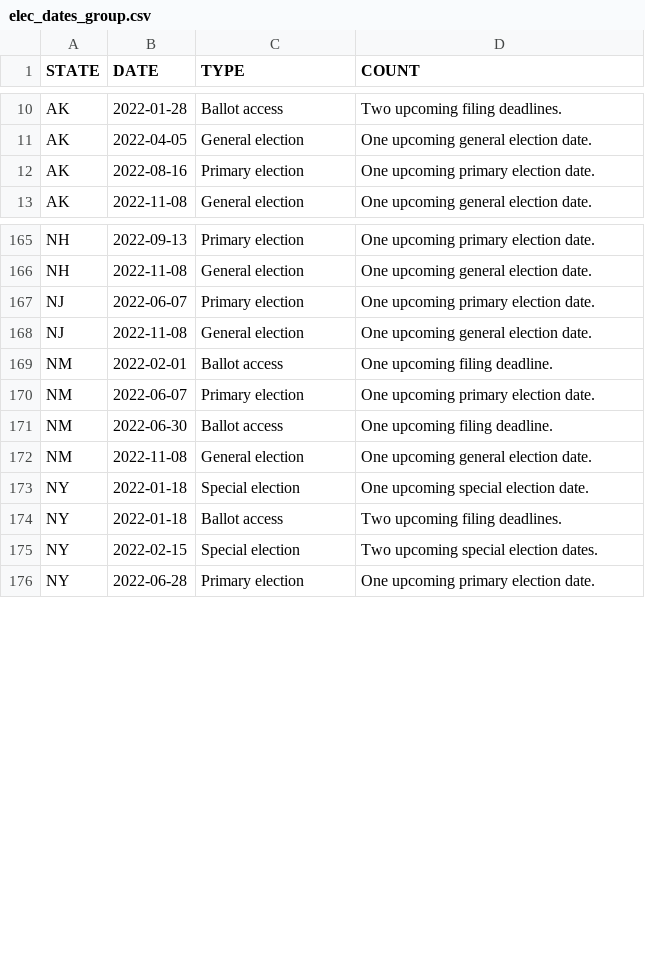
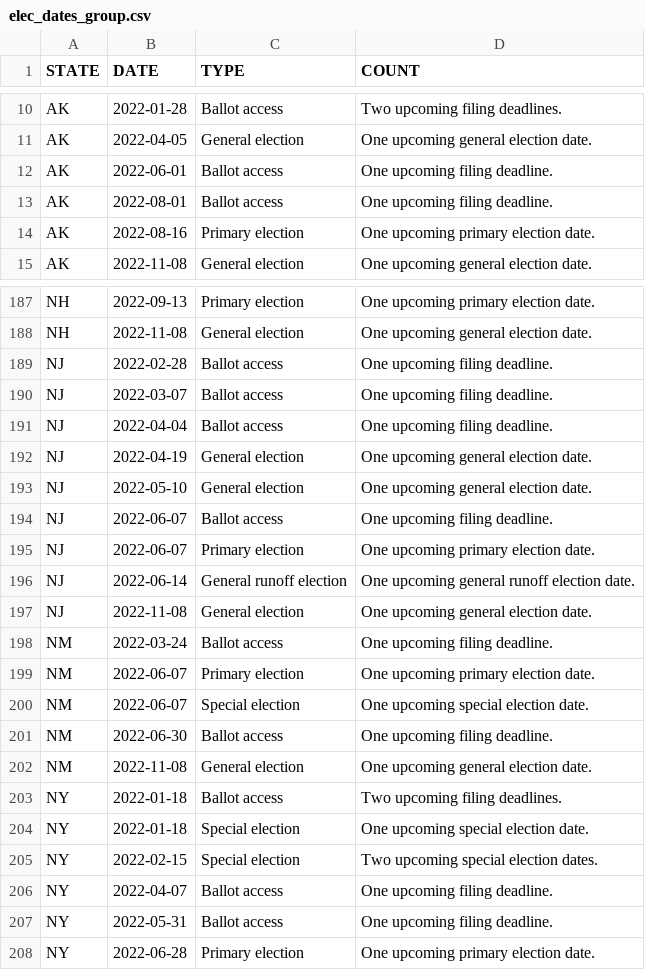
Before and after one commit to willdebras/civiclookup, a CSV file: Data/elec_dates_group.csv, drawn as a sheet; only a part is shown, gaps mark what is left out; the diff covers the shown part only.

```diff
--- a/Data/elec_dates_group.csv
+++ b/Data/elec_dates_group.csv
@@ -11,2 +11,4 @@ AK,2022-01-28,Ballot access,Two upcoming filing deadlines.
 AK,2022-04-05,General election,One upcoming general election date.
+AK,2022-06-01,Ballot access,One upcoming filing deadline.
+AK,2022-08-01,Ballot access,One upcoming filing deadline.
 AK,2022-08-16,Primary election,One upcoming primary election date.
@@ -166,11 +188,21 @@ NH,2022-09-13,Primary election,One upcoming primary election date.
 NH,2022-11-08,General election,One upcoming general election date.
+NJ,2022-02-28,Ballot access,One upcoming filing deadline.
+NJ,2022-03-07,Ballot access,One upcoming filing deadline.
+NJ,2022-04-04,Ballot access,One upcoming filing deadline.
+NJ,2022-04-19,General election,One upcoming general election date.
+NJ,2022-05-10,General election,One upcoming general election date.
+NJ,2022-06-07,Ballot access,One upcoming filing deadline.
 NJ,2022-06-07,Primary election,One upcoming primary election date.
+NJ,2022-06-14,General runoff election,One upcoming general runoff election date.
 NJ,2022-11-08,General election,One upcoming general election date.
-NM,2022-02-01,Ballot access,One upcoming filing deadline.
+NM,2022-03-24,Ballot access,One upcoming filing deadline.
 NM,2022-06-07,Primary election,One upcoming primary election date.
+NM,2022-06-07,Special election,One upcoming special election date.
 NM,2022-06-30,Ballot access,One upcoming filing deadline.
 NM,2022-11-08,General election,One upcoming general election date.
+NY,2022-01-18,Ballot access,Two upcoming filing deadlines.
 NY,2022-01-18,Special election,One upcoming special election date.
-NY,2022-01-18,Ballot access,Two upcoming filing deadlines.
 NY,2022-02-15,Special election,Two upcoming special election dates.
+NY,2022-04-07,Ballot access,One upcoming filing deadline.
+NY,2022-05-31,Ballot access,One upcoming filing deadline.
 NY,2022-06-28,Primary election,One upcoming primary election date.
```
Also changed, not shown: 33 added rows, 1 removed row, 3 moved rows and 5 edited cells elsewhere in this file, Data/elec_dates_full.csv, 1 other file.
